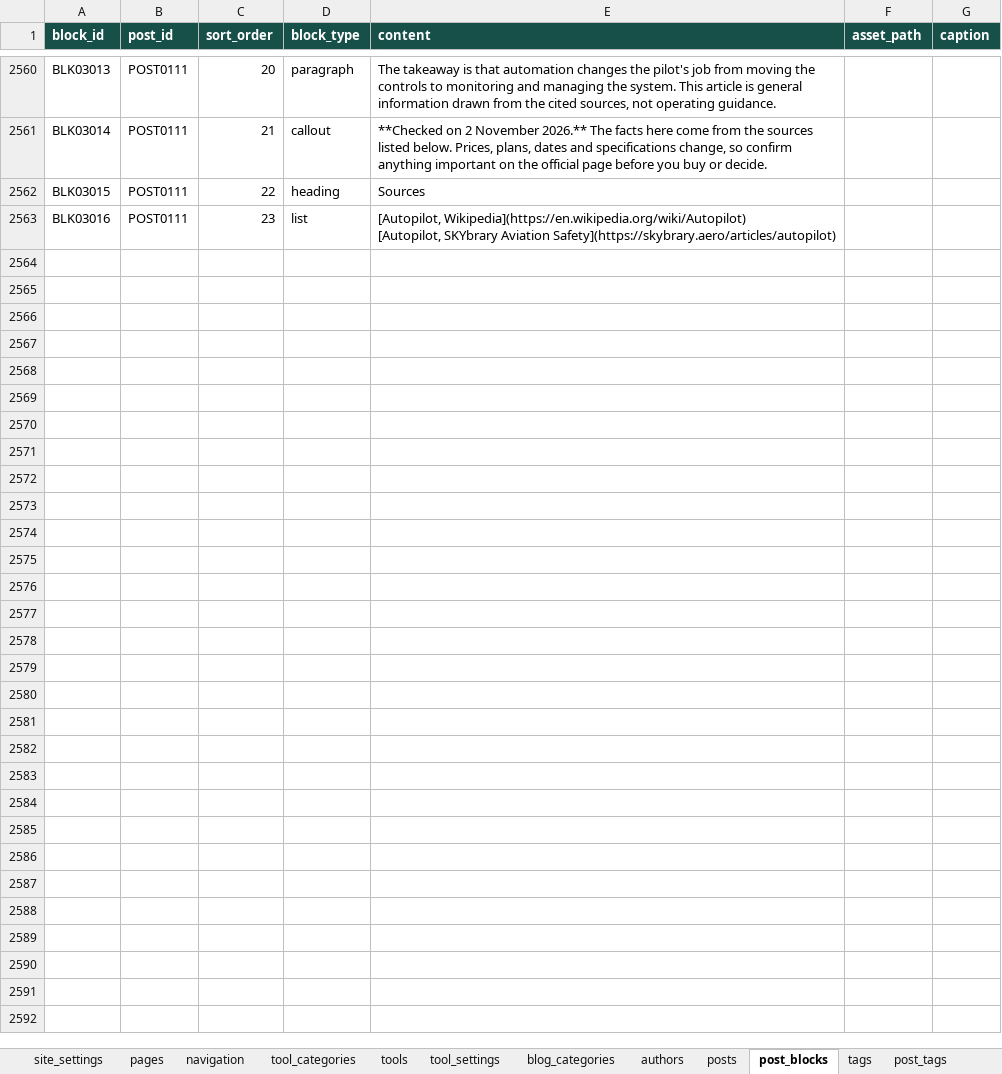
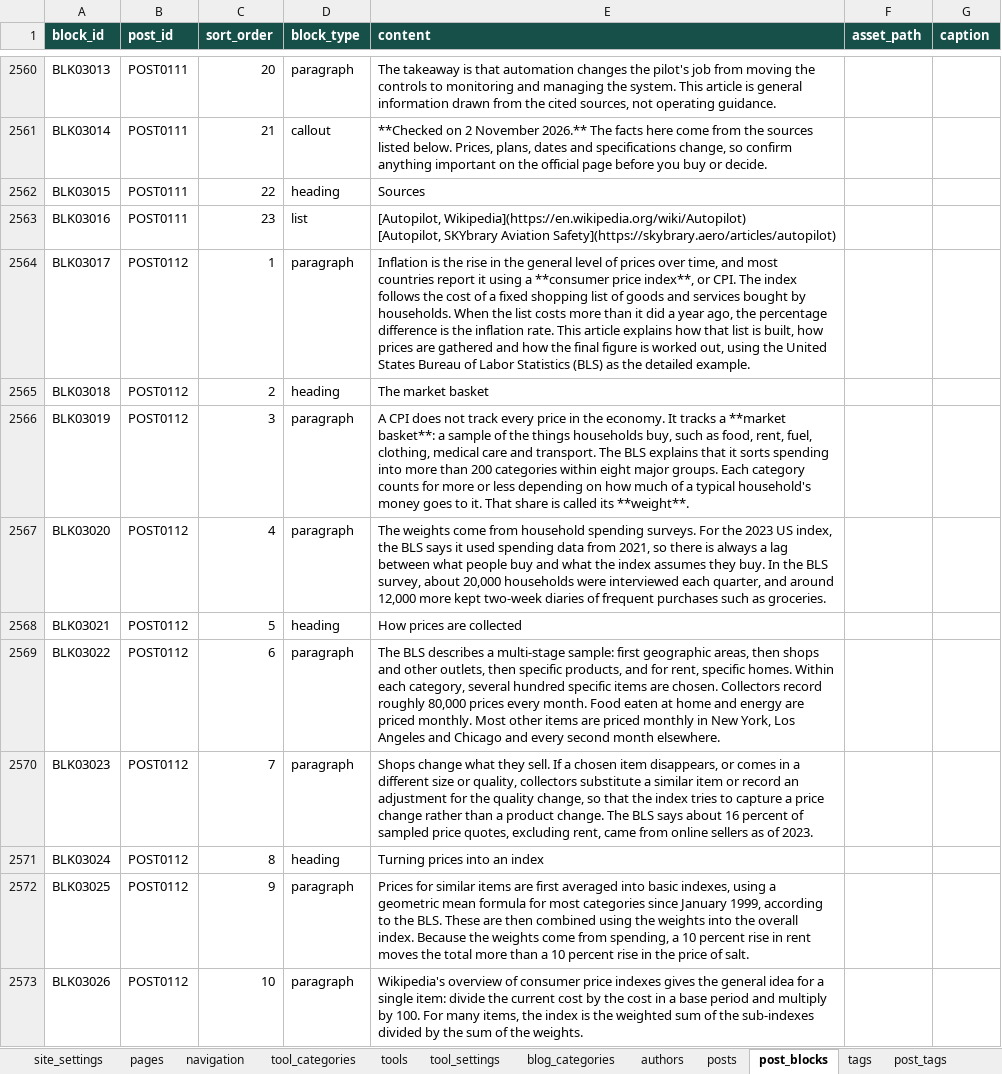
Before and after one commit to oewersolutions/oewer-tools, an Excel workbook: data/oewer_database.xlsx, sheet post_blocks, drawn as a sheet; only a part is shown, gaps mark what is left out; values as stored, in another font and other column widths than the file's, no borders; the diff covers the shown part only; the diff names each change by its address in the sheet, - before the commit and + after, or states it on an @@ line.

```diff
--- a/data/oewer_database.xlsx (sheet post_blocks)
+++ b/data/oewer_database.xlsx (sheet post_blocks)
+row 2564: BLK03017 | POST0112 | 1 | paragraph | Inflation is the rise in the general level of prices over time, and most countries report it using a **consumer price index**, or CPI. The index follows the cost of a fixed shopping list of goods and services bought by households. When the list costs more than it did a year ago, the percentage difference is the inflation rate. This article explains how that list is built, how prices are gathered and how the final figure is worked out, using the United States Bureau of Labor Statistics (BLS) as the detailed example.
+row 2565: BLK03018 | POST0112 | 2 | heading | The market basket
+row 2566: BLK03019 | POST0112 | 3 | paragraph | A CPI does not track every price in the economy. It tracks a **market basket**: a sample of the things households buy, such as food, rent, fuel, clothing, medical care and transport. The BLS explains that it sorts spending into more than 200 categories within eight major groups. Each category counts for more or less depending on how much of a typical household's money goes to it. That share is called its **weight**.
+row 2567: BLK03020 | POST0112 | 4 | paragraph | The weights come from household spending surveys. For the 2023 US index, the BLS says it used spending data from 2021, so there is always a lag between what people buy and what the index assumes they buy. In the BLS survey, about 20,000 households were interviewed each quarter, and around 12,000 more kept two-week diaries of frequent purchases such as groceries.
+row 2568: BLK03021 | POST0112 | 5 | heading | How prices are collected
+row 2569: BLK03022 | POST0112 | 6 | paragraph | The BLS describes a multi-stage sample: first geographic areas, then shops and other outlets, then specific products, and for rent, specific homes. Within each category, several hundred specific items are chosen. Collectors record roughly 80,000 prices every month. Food eaten at home and energy are priced monthly. Most other items are priced monthly in New York, Los Angeles and Chicago and every second month elsewhere.
+row 2570: BLK03023 | POST0112 | 7 | paragraph | Shops change what they sell. If a chosen item disappears, or comes in a different size or quality, collectors substitute a similar item or record an adjustment for the quality change, so that the index tries to capture a price change rather than a product change. The BLS says about 16 percent of sampled price quotes, excluding rent, came from online sellers as of 2023.
+row 2571: BLK03024 | POST0112 | 8 | heading | Turning prices into an index
+row 2572: BLK03025 | POST0112 | 9 | paragraph | Prices for similar items are first averaged into basic indexes, using a geometric mean formula for most categories since January 1999, according to the BLS. These are then combined using the weights into the overall index. Because the weights come from spending, a 10 percent rise in rent moves the total more than a 10 percent rise in the price of salt.
+row 2573: BLK03026 | POST0112 | 10 | paragraph | Wikipedia's overview of consumer price indexes gives the general idea for a single item: divide the current cost by the cost in a base period and multiply by 100. For many items, the index is the weighted sum of the sub-indexes divided by the sum of the weights.
```
Also changed, not shown: 106 added rows elsewhere in this sheet, sheet posts, sheet post_tags, sheet tags, 2 other files.
